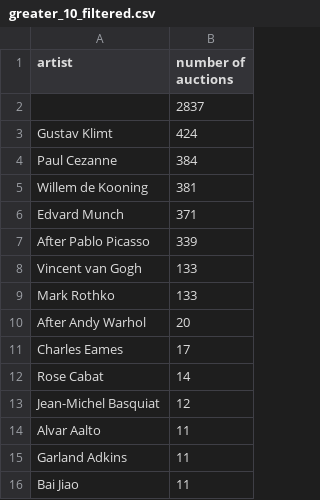
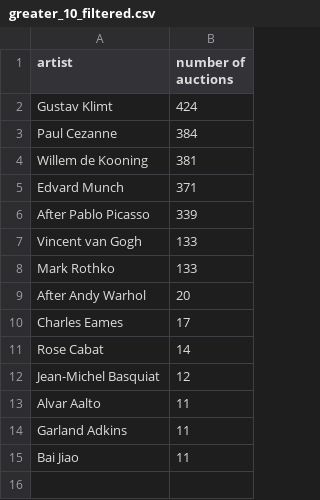
Before and after one commit to giorgiacrosilla/reputationera, a CSV file: docs/data/greater_10_filtered.csv, drawn as a sheet.

```diff
--- a/docs/data/greater_10_filtered.csv
+++ b/docs/data/greater_10_filtered.csv
@@ -1,3 +1,2 @@
 artist,number of auctions
-,2837
 Gustav Klimt,424
```
Also changed, not shown: 2 other files.
